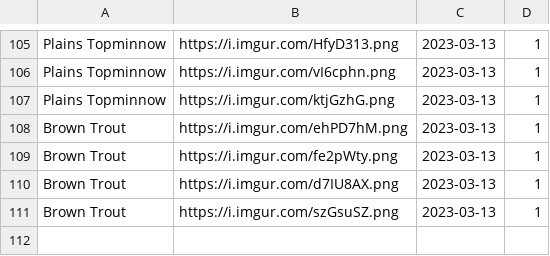
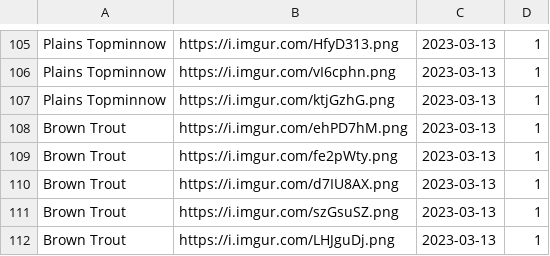
Before and after one commit to cogrpar/FishNetStreamCapture, a CSV file: convertcsv.csv, drawn as a sheet; only a part is shown, gaps mark what is left out; the diff names each change by its address in the sheet, - before the commit and + after, or states it on an @@ line.

```diff
--- a/convertcsv.csv
+++ b/convertcsv.csv
+row 112: Brown Trout | https://i.imgur.com/LHJguDj.png | 2023-03-13 | 1
```
Also changed, not shown: 2 other files.
